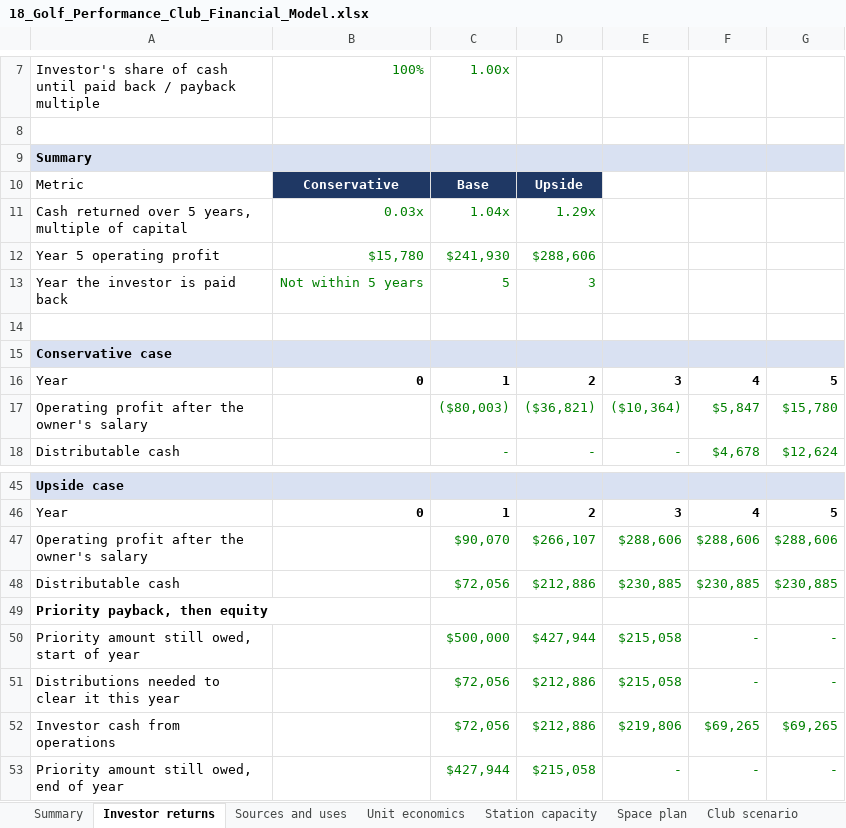
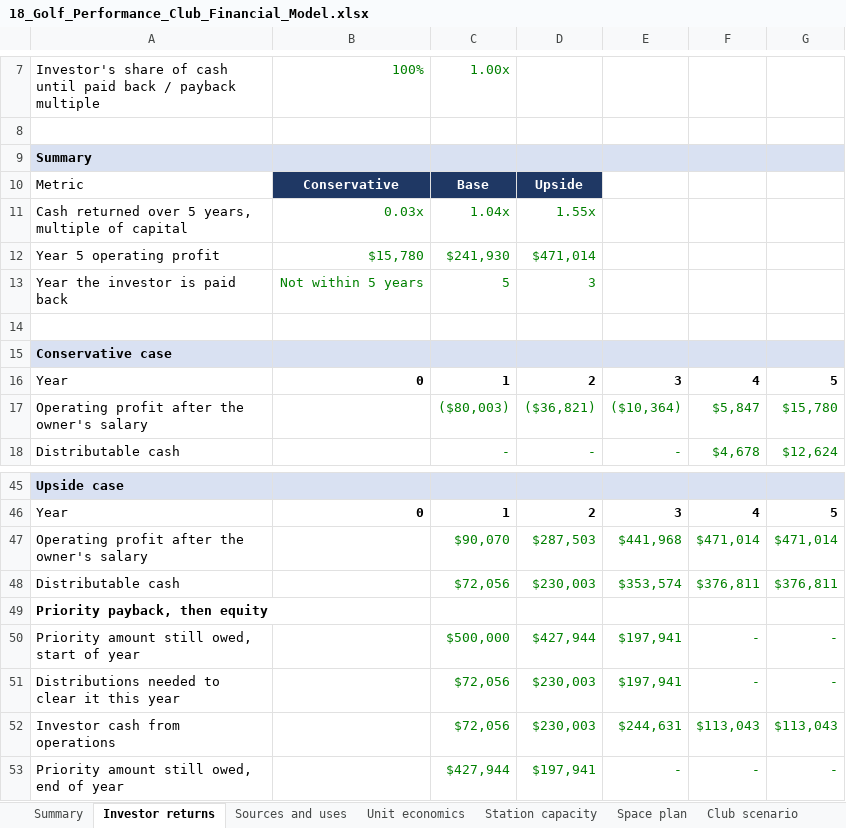
Before and after one commit to atprxsportsmed-web/18-investor-os, an Excel workbook: model/output/18_Golf_Performance_Club_Financial_Model.xlsx, sheet Investor returns, drawn as a sheet; only a part is shown, gaps mark what is left out; values as stored, in another font and other column widths than the file's, no borders; the diff names each change by its address in the sheet, - before the commit and + after, or states it on an @@ line.

```diff
--- a/model/output/18_Golf_Performance_Club_Financial_Model.xlsx (sheet Investor returns)
+++ b/model/output/18_Golf_Performance_Club_Financial_Model.xlsx (sheet Investor returns)
-D11: 1.29x
+D11: 1.55x
-D12: $288,606
+D12: $471,014
-D47: $266,107
+D47: $287,503
-E47: $288,606
+E47: $441,968
-F47: $288,606
+F47: $471,014
-G47: $288,606
+G47: $471,014
-D48: $212,886
+D48: $230,003
-E48: $230,885
+E48: $353,574
-F48: $230,885
+F48: $376,811
-G48: $230,885
+G48: $376,811
-E50:E51: $215,058
+E50:E51: $197,941
-D51:D52: $212,886
+D51:D52: $230,003
-E52: $219,806
+E52: $244,631
-F52: $69,265
+F52: $113,043
-G52: $69,265
+G52: $113,043
-D53: $215,058
+D53: $197,941
```
Also changed, not shown: sheet Upside, sheet Base, sheet Conservative, sheet Station capacity, sheet Space plan, sheet Summary, 4 more sheets, model/stage1.xlsx, 10 other files.
